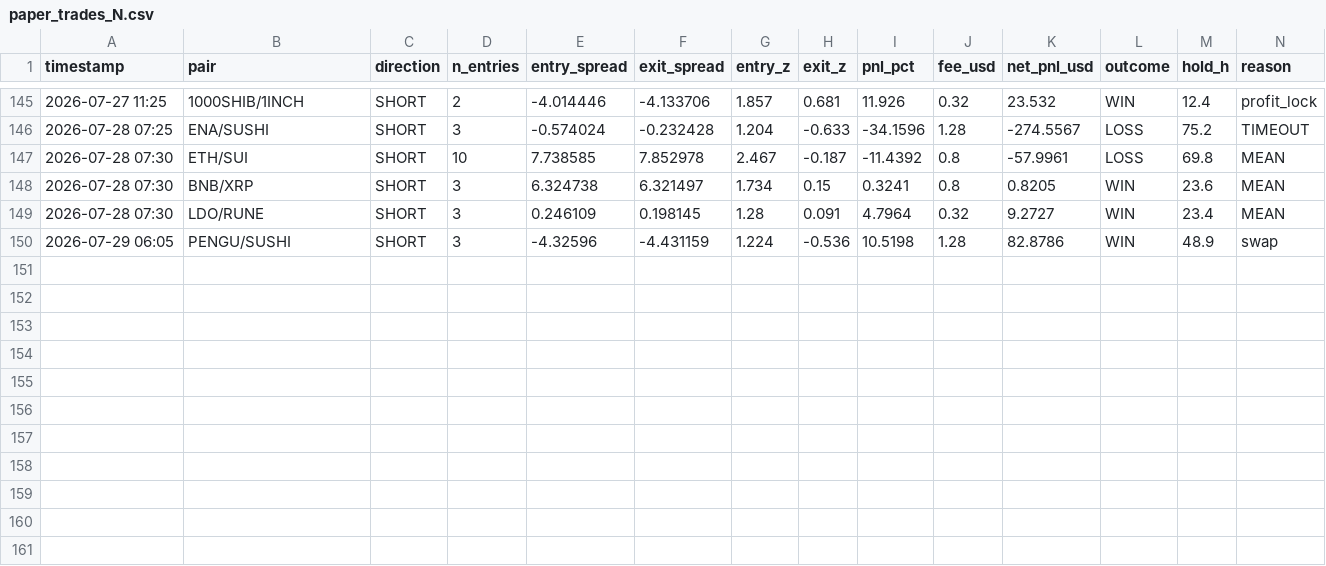
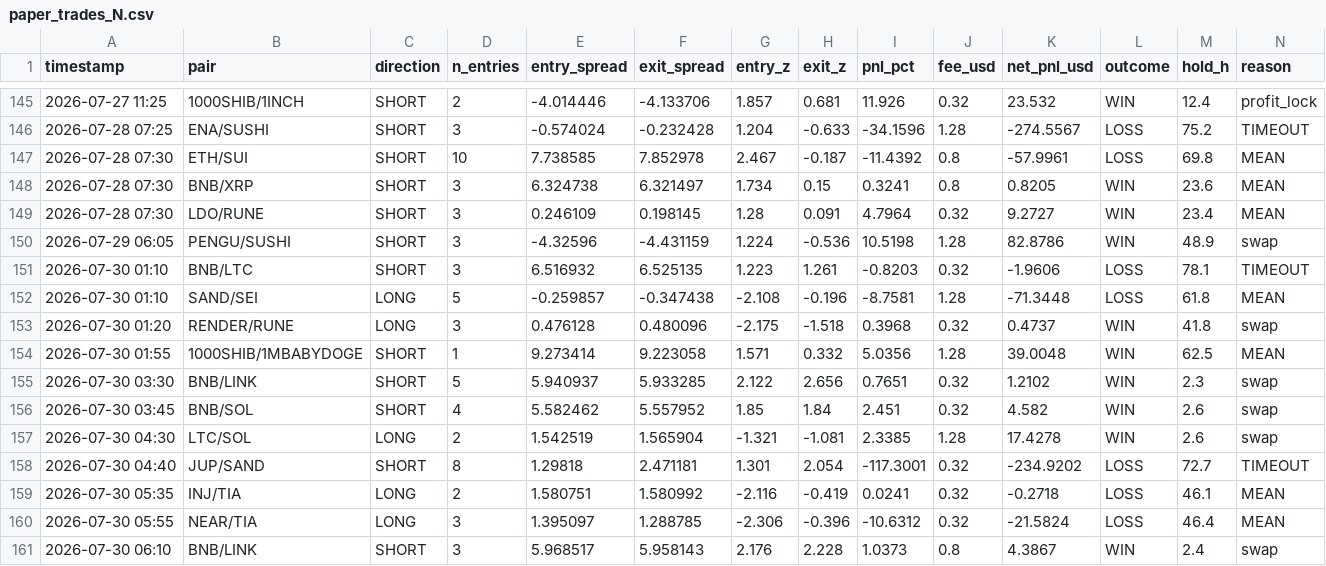
Before and after one commit to AlexeyKharin06/bots-cluster-, a CSV file: memory/trade/paper_v1/paper_trades_N.csv, drawn as a sheet; only a part is shown, gaps mark what is left out; rows hold the shown columns only; the diff names each change by its address in the sheet, - before the commit and + after, or states it on an @@ line.

```diff
--- a/memory/trade/paper_v1/paper_trades_N.csv
+++ b/memory/trade/paper_v1/paper_trades_N.csv
+row 151: 2026-07-30 01:10 | BNB/LTC | SHORT | 3 | 6.516932 | 6.525135 | 1.223 | 1.261 | -0.8203 | 0.32 | -1.9606 | LOSS | 78.1 | TIMEOUT
+row 152: 2026-07-30 01:10 | SAND/SEI | LONG | 5 | -0.259857 | -0.347438 | -2.108 | -0.196 | -8.7581 | 1.28 | -71.3448 | LOSS | 61.8 | MEAN
+row 153: 2026-07-30 01:20 | RENDER/RUNE | LONG | 3 | 0.476128 | 0.480096 | -2.175 | -1.518 | 0.3968 | 0.32 | 0.4737 | WIN | 41.8 | swap
+row 154: 2026-07-30 01:55 | 1000SHIB/1MBABYDOGE | SHORT | 1 | 9.273414 | 9.223058 | 1.571 | 0.332 | 5.0356 | 1.28 | 39.0048 | WIN | 62.5 | MEAN
+row 155: 2026-07-30 03:30 | BNB/LINK | SHORT | 5 | 5.940937 | 5.933285 | 2.122 | 2.656 | 0.7651 | 0.32 | 1.2102 | WIN | 2.3 | swap
+row 156: 2026-07-30 03:45 | BNB/SOL | SHORT | 4 | 5.582462 | 5.557952 | 1.85 | 1.84 | 2.451 | 0.32 | 4.582 | WIN | 2.6 | swap
+row 157: 2026-07-30 04:30 | LTC/SOL | LONG | 2 | 1.542519 | 1.565904 | -1.321 | -1.081 | 2.3385 | 1.28 | 17.4278 | WIN | 2.6 | swap
+row 158: 2026-07-30 04:40 | JUP/SAND | SHORT | 8 | 1.29818 | 2.471181 | 1.301 | 2.054 | -117.3001 | 0.32 | -234.9202 | LOSS | 72.7 | TIMEOUT
+row 159: 2026-07-30 05:35 | INJ/TIA | LONG | 2 | 1.580751 | 1.580992 | -2.116 | -0.419 | 0.0241 | 0.32 | -0.2718 | LOSS | 46.1 | MEAN
+row 160: 2026-07-30 05:55 | NEAR/TIA | LONG | 3 | 1.395097 | 1.288785 | -2.306 | -0.396 | -10.6312 | 0.32 | -21.5824 | LOSS | 46.4 | MEAN
+row 161: 2026-07-30 06:10 | BNB/LINK | SHORT | 3 | 5.968517 | 5.958143 | 2.176 | 2.228 | 1.0373 | 0.8 | 4.3867 | WIN | 2.4 | swap
```
Also changed, not shown: memory/trade/paper_v1/paper_trades_O.csv, memory/trade/paper_v1/paper_trades_P.csv, 17 other files.
